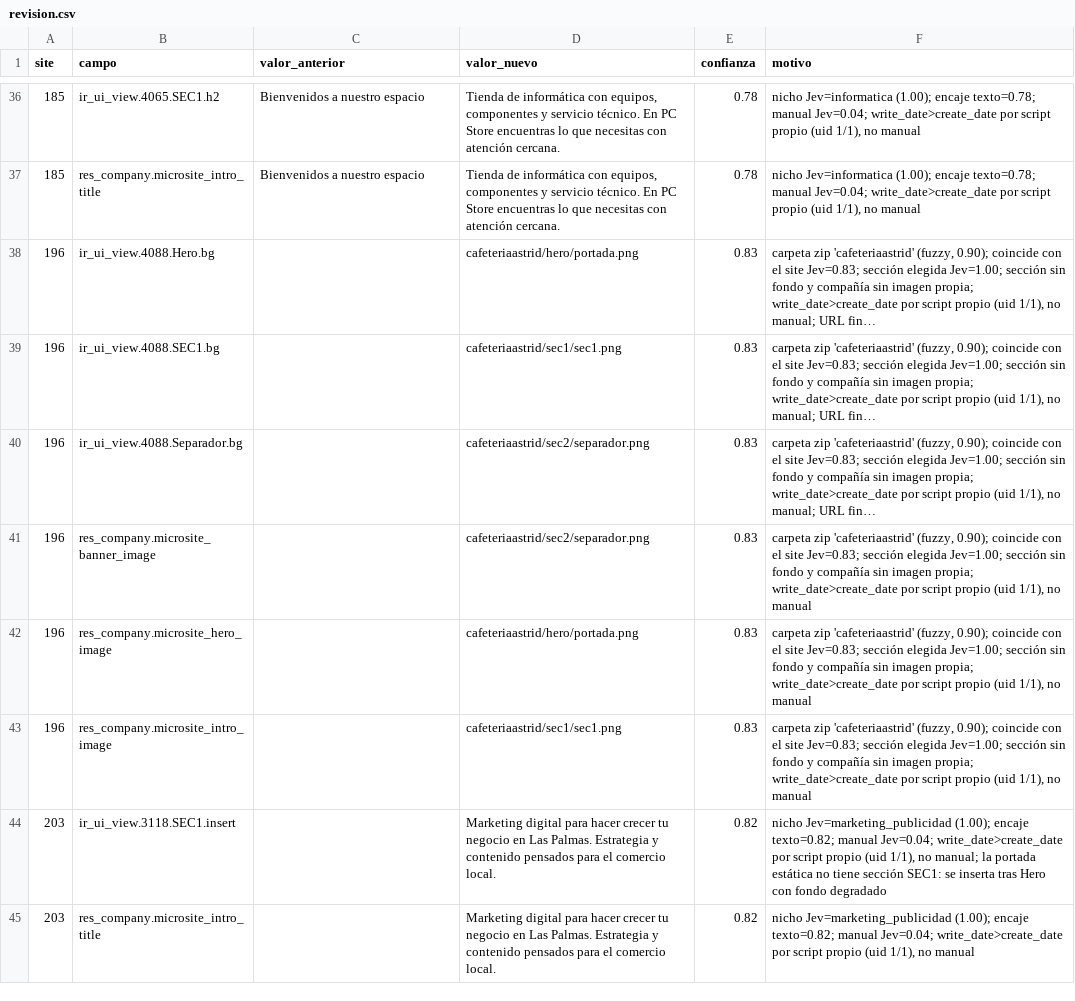
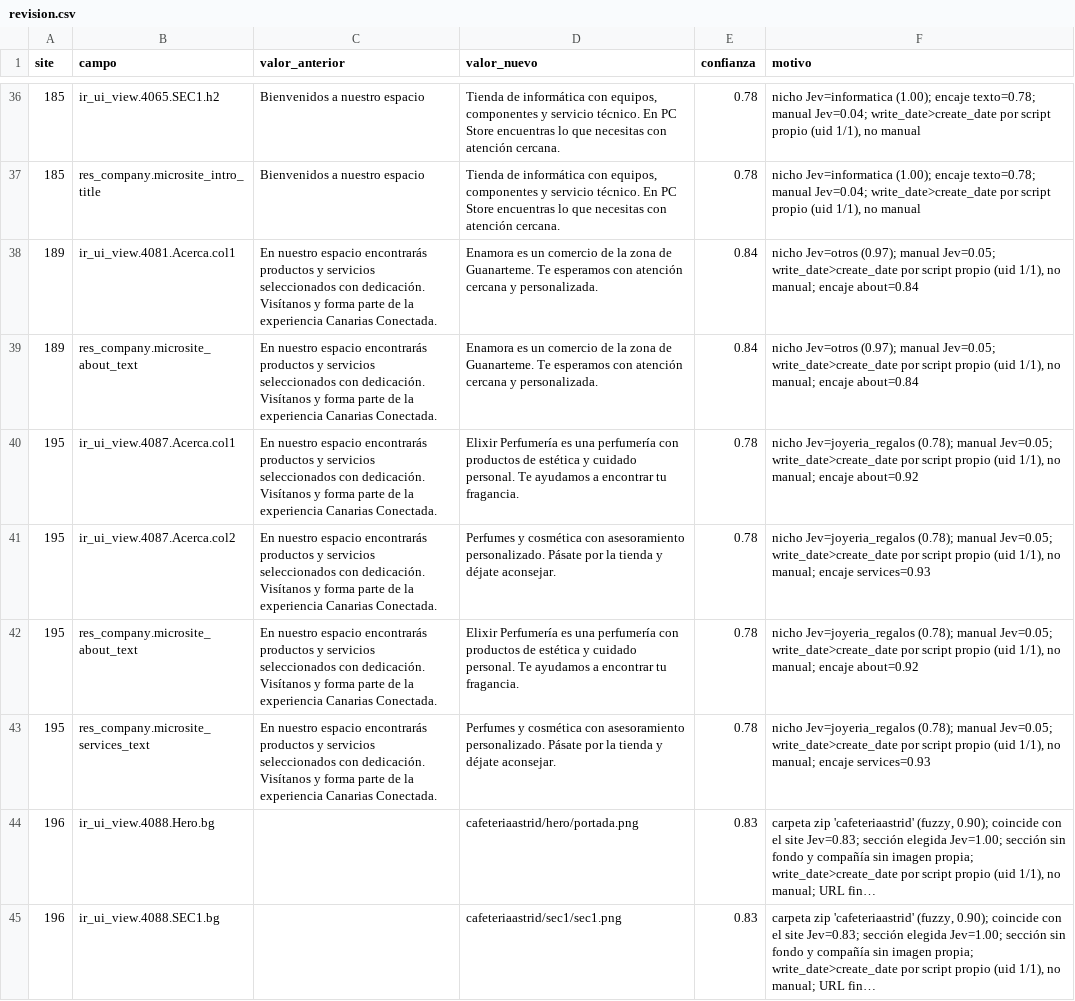
Before and after one commit to CanariasConectada/canarias-platform, a CSV file: tools/jev-microsites/revision.csv, drawn as a sheet; only a part is shown, gaps mark what is left out; the shorter side is filled out with more unchanged rows; long unchanged cells end in …; the diff names each change by its address in the sheet, - before the commit and + after, or states it on an @@ line.

Commit message:
chore(jev-microsites): task 4 batch 18 about and services proposals (sites 185-195)

```diff
--- a/tools/jev-microsites/revision.csv
+++ b/tools/jev-microsites/revision.csv
+row 38: 189 | ir_ui_view.4081.Acerca.col1 | En nuestro espacio encontrarás productos y servicios seleccionados con dedicación. Visítanos y forma parte de la experiencia Canarias Conectada. | Enamora es un comercio de la zona de Guanarteme. Te esperamos con atención cercana y personalizada. | 0.84 | nicho Jev=otros (0.97); manual Jev=0.05; write_date>create_date por script propio (uid 1/1), no manual; encaje about=0.84
+row 39: 189 | res_company.microsite_about_text | En nuestro espacio encontrarás productos y servicios seleccionados con dedicación. Visítanos y forma parte de la experiencia Canarias Conectada. | Enamora es un comercio de la zona de Guanarteme. Te esperamos con atención cercana y personalizada. | 0.84 | nicho Jev=otros (0.97); manual Jev=0.05; write_date>create_date por script propio (uid 1/1), no manual; encaje about=0.84
+row 40: 195 | ir_ui_view.4087.Acerca.col1 | En nuestro espacio encontrarás productos y servicios seleccionados con dedicación. Visítanos y forma parte de la experiencia Canarias Conectada. | Elixir Perfumería es una perfumería con productos de estética y cuidado personal. Te ayudamos a encontrar tu fragancia. | 0.78 | nicho Jev=joyeria_regalos (0.78); manual Jev=0.05; write_date>create_date por script propio (uid 1/1), no manual; encaje about=0.92
+row 41: 195 | ir_ui_view.4087.Acerca.col2 | En nuestro espacio encontrarás productos y servicios seleccionados con dedicación. Visítanos y forma parte de la experiencia Canarias Conectada. | Perfumes y cosmética con asesoramiento personalizado. Pásate por la tienda y déjate aconsejar. | 0.78 | nicho Jev=joyeria_regalos (0.78); manual Jev=0.05; write_date>create_date por script propio (uid 1/1), no manual; encaje services=0.93
+row 42: 195 | res_company.microsite_about_text | En nuestro espacio encontrarás productos y servicios seleccionados con dedicación. Visítanos y forma parte de la experiencia Canarias Conectada. | Elixir Perfumería es una perfumería con productos de estética y cuidado personal. Te ayudamos a encontrar tu fragancia. | 0.78 | nicho Jev=joyeria_regalos (0.78); manual Jev=0.05; write_date>create_date por script propio (uid 1/1), no manual; encaje about=0.92
+row 43: 195 | res_company.microsite_services_text | En nuestro espacio encontrarás productos y servicios seleccionados con dedicación. Visítanos y forma parte de la experiencia Canarias Conectada. | Perfumes y cosmética con asesoramiento personalizado. Pásate por la tienda y déjate aconsejar. | 0.78 | nicho Jev=joyeria_regalos (0.78); manual Jev=0.05; write_date>create_date por script propio (uid 1/1), no manual; encaje services=0.93
```
Also changed, not shown: 2 other files.
